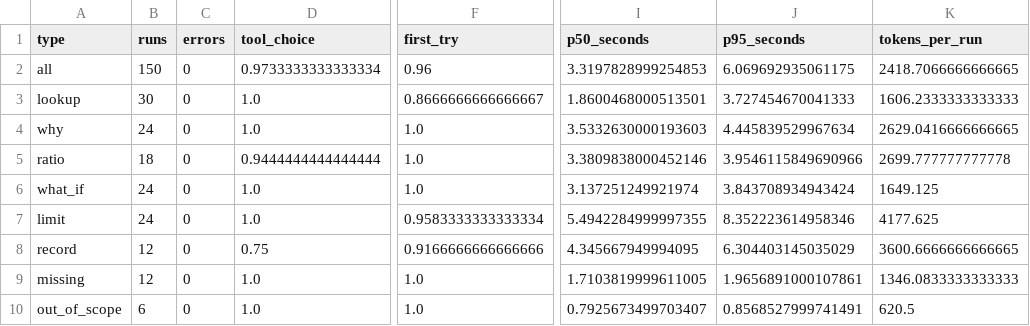
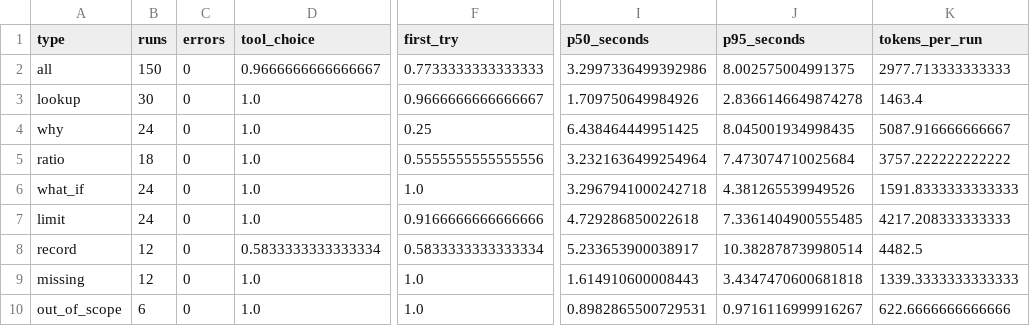
Before and after one commit to mugil0095/fresh-replenish, a CSV file: reports/tables/agent_summary_gpt-oss-120b.csv, drawn as a sheet; only a part is shown, gaps mark what is left out; the diff names each change by its address in the sheet, - before the commit and + after, or states it on an @@ line.

```diff
--- a/reports/tables/agent_summary_gpt-oss-120b.csv
+++ b/reports/tables/agent_summary_gpt-oss-120b.csv
-D2 (tool_choice): 0.9733333333333334
+D2 (tool_choice): 0.9666666666666667
-F2 (first_try): 0.96
+F2 (first_try): 0.7733333333333333
-I2 (p50_seconds): 3.3197828999254853
+I2 (p50_seconds): 3.2997336499392986
-J2 (p95_seconds): 6.069692935061175
+J2 (p95_seconds): 8.002575004991375
-K2 (tokens_per_run): 2418.7066666666665
+K2 (tokens_per_run): 2977.713333333333
-F3 (first_try): 0.8666666666666667
+F3 (first_try): 0.9666666666666667
-I3 (p50_seconds): 1.8600468000513501
+I3 (p50_seconds): 1.709750649984926
-J3 (p95_seconds): 3.727454670041333
+J3 (p95_seconds): 2.8366146649874278
-K3 (tokens_per_run): 1606.2333333333333
+K3 (tokens_per_run): 1463.4
-F4 (first_try): 1.0
+F4 (first_try): 0.25
-I4 (p50_seconds): 3.5332630000193603
+I4 (p50_seconds): 6.438464449951425
-J4 (p95_seconds): 4.445839529967634
+J4 (p95_seconds): 8.045001934998435
-K4 (tokens_per_run): 2629.0416666666665
+K4 (tokens_per_run): 5087.916666666667
-D5 (tool_choice): 0.9444444444444444
+D5 (tool_choice): 1.0
-F5 (first_try): 1.0
+F5 (first_try): 0.5555555555555556
-I5 (p50_seconds): 3.3809838000452146
+I5 (p50_seconds): 3.2321636499254964
-J5 (p95_seconds): 3.9546115849690966
+J5 (p95_seconds): 7.473074710025684
-K5 (tokens_per_run): 2699.777777777778
+K5 (tokens_per_run): 3757.222222222222
-I6 (p50_seconds): 3.137251249921974
+I6 (p50_seconds): 3.2967941000242718
-J6 (p95_seconds): 3.843708934943424
+J6 (p95_seconds): 4.381265539949526
-K6 (tokens_per_run): 1649.125
+K6 (tokens_per_run): 1591.8333333333333
-F7 (first_try): 0.9583333333333334
+F7 (first_try): 0.9166666666666666
-I7 (p50_seconds): 5.4942284999997355
+I7 (p50_seconds): 4.729286850022618
-J7 (p95_seconds): 8.352223614958346
+J7 (p95_seconds): 7.3361404900555485
-K7 (tokens_per_run): 4177.625
+K7 (tokens_per_run): 4217.208333333333
-D8 (tool_choice): 0.75
+D8 (tool_choice): 0.5833333333333334
-F8 (first_try): 0.9166666666666666
+F8 (first_try): 0.5833333333333334
-I8 (p50_seconds): 4.345667949994095
+I8 (p50_seconds): 5.233653900038917
-J8 (p95_seconds): 6.304403145035029
+J8 (p95_seconds): 10.382878739980514
-K8 (tokens_per_run): 3600.6666666666665
+K8 (tokens_per_run): 4482.5
-I9 (p50_seconds): 1.7103819999611005
+I9 (p50_seconds): 1.614910600008443
-J9 (p95_seconds): 1.9656891000107861
+J9 (p95_seconds): 3.4347470600681818
-K9 (tokens_per_run): 1346.0833333333333
+K9 (tokens_per_run): 1339.3333333333333
-I10 (p50_seconds): 0.7925673499703407
+I10 (p50_seconds): 0.8982865500729531
-J10 (p95_seconds): 0.8568527999741491
+J10 (p95_seconds): 0.9716116999916267
-K10 (tokens_per_run): 620.5
+K10 (tokens_per_run): 622.6666666666666
```
Also changed, not shown: reports/tables/agent_runs_gpt-oss-120b.csv, 5 other files.
